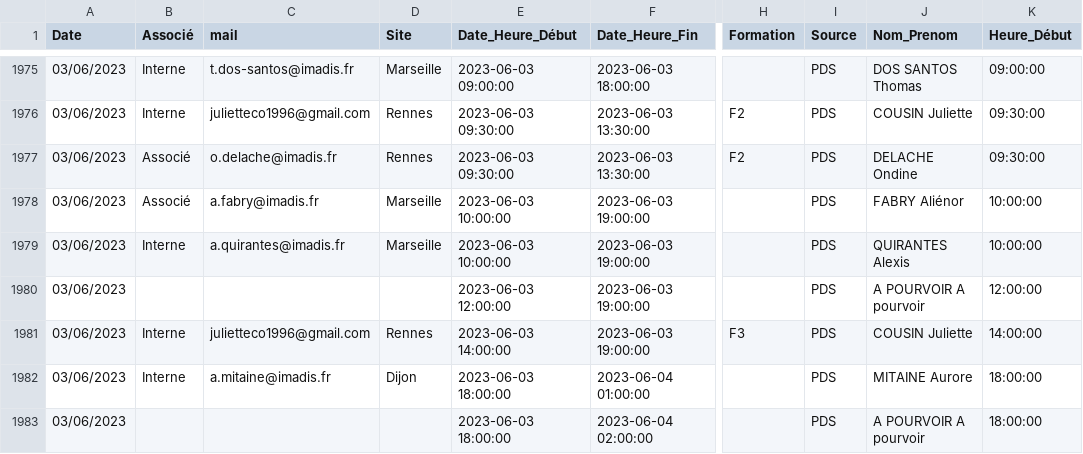
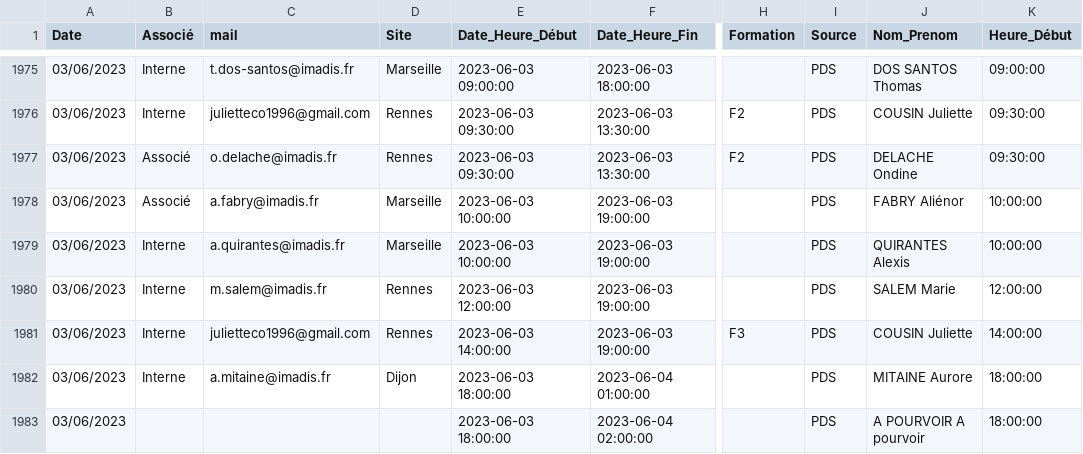
Before and after one commit to DeboraMandon/PoleMed_BDD, a CSV file: new_data.csv, drawn as a sheet; only a part is shown, gaps mark what is left out; the diff covers the shown part only; the diff names each change by its address in the sheet, - before the commit and + after, or states it on an @@ line.

```diff
--- a/new_data.csv
+++ b/new_data.csv
-B1980 (Associé): (empty)
+B1980 (Associé): Interne
-C1980 (mail): (empty)
+C1980 (mail): m.salem@imadis.fr
-D1980 (Site): (empty)
+D1980 (Site): Rennes
-J1980 (Nom_Prenom): A POURVOIR A pourvoir
+J1980 (Nom_Prenom): SALEM Marie
```
Also changed, not shown: 2 added rows, 2 removed rows and 15 edited cells elsewhere in this file.
